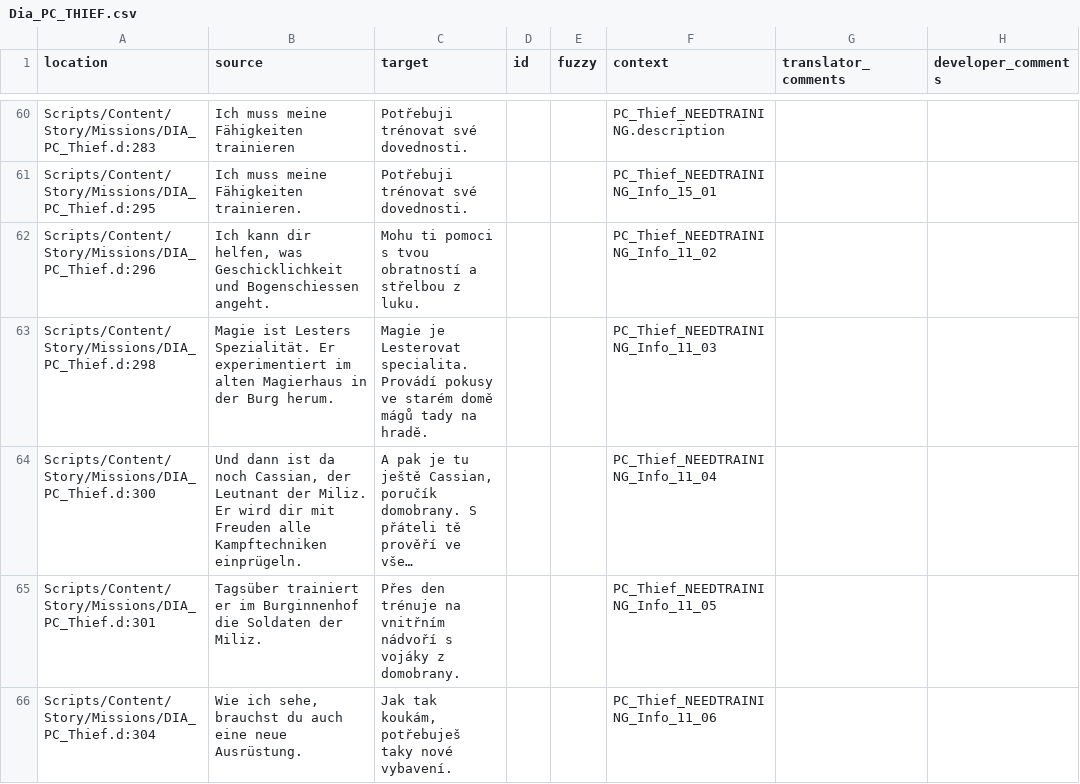
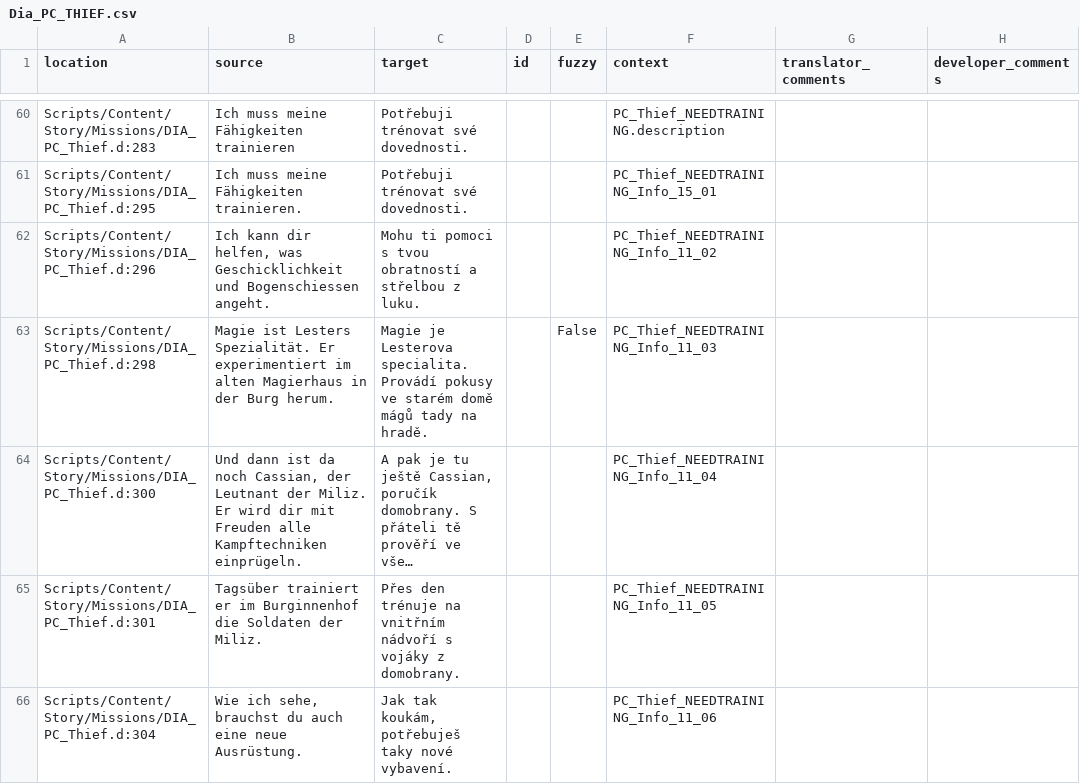
Before and after one commit to auronen/Gothic-Sequel-localization, a CSV file: .translations/cs/Dia_PC_THIEF.csv, drawn as a sheet; only a part is shown, gaps mark what is left out; long unchanged cells end in …; the diff names each change by its address in the sheet, - before the commit and + after, or states it on an @@ line.

Commit message:
Translated using Weblate (Czech)
Currently translated at 100.0% (168 of 168 strings)

Translation: Gothic Sequel/Dia_PC_THIEF
Translate-URL: http://weblate.cokoliv.eu/projects/gothic-sequel/dia_pc_thief/cs/

```diff
--- a/.translations/cs/Dia_PC_THIEF.csv
+++ b/.translations/cs/Dia_PC_THIEF.csv
-C63 (target): Magie je Lesterovat specialita. Provádí…
+C63 (target): Magie je Lesterova specialita. Provádí…
-E63 (fuzzy): (empty)
+E63 (fuzzy): False
```
